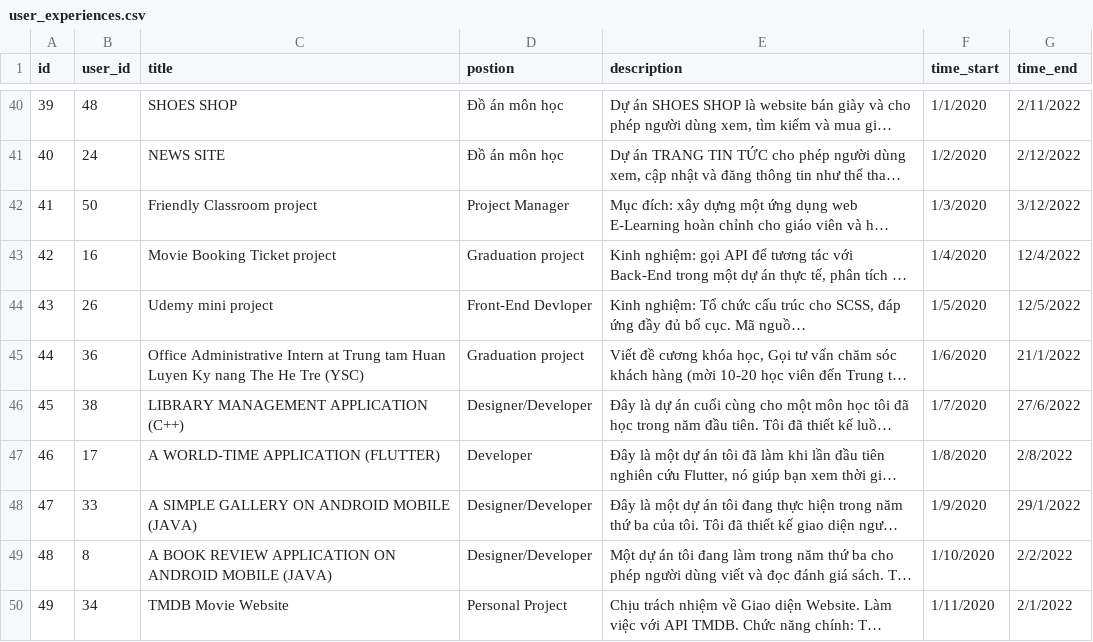
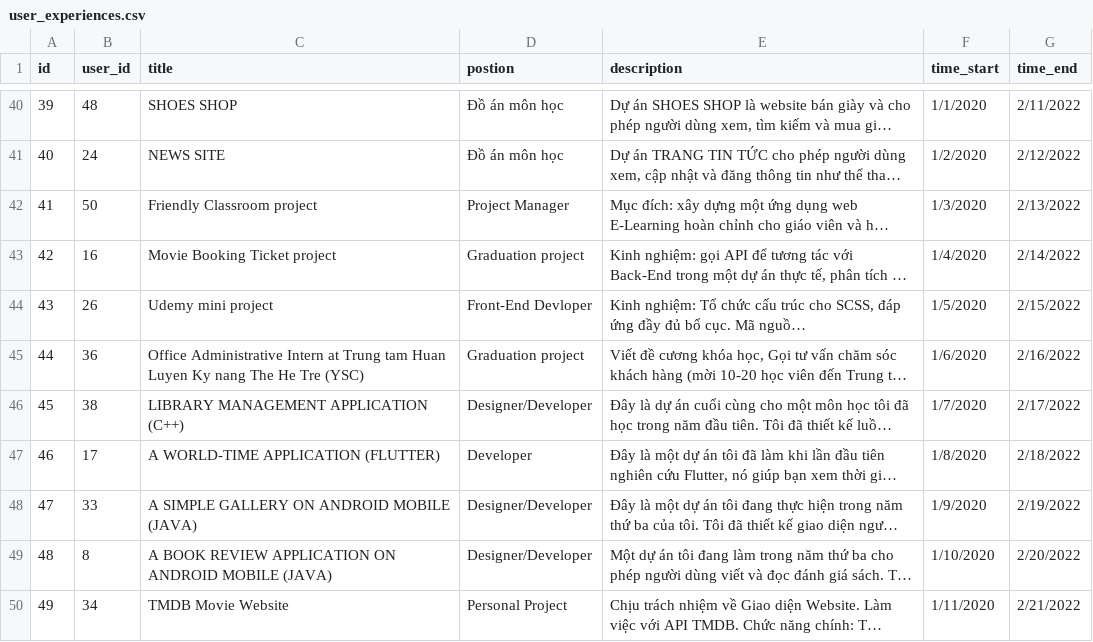
Before and after one commit to bao8816/job-recommendation-backend, a CSV file: database/seeding_data/user_experiences.csv, drawn as a sheet; only a part is shown, gaps mark what is left out; long unchanged cells end in …; the diff covers the shown part only; the diff names each change by its address in the sheet, - before the commit and + after, or states it on an @@ line.

```diff
--- a/database/seeding_data/user_experiences.csv
+++ b/database/seeding_data/user_experiences.csv
-G42 (time_end): 3/12/2022
+G42 (time_end): 2/13/2022
-G43 (time_end): 12/4/2022
+G43 (time_end): 2/14/2022
-G44 (time_end): 12/5/2022
+G44 (time_end): 2/15/2022
-G45 (time_end): 21/1/2022
+G45 (time_end): 2/16/2022
-G46 (time_end): 27/6/2022
+G46 (time_end): 2/17/2022
-G47 (time_end): 2/8/2022
+G47 (time_end): 2/18/2022
-G48 (time_end): 29/1/2022
+G48 (time_end): 2/19/2022
-G49 (time_end): 2/2/2022
+G49 (time_end): 2/20/2022
-G50 (time_end): 2/1/2022
+G50 (time_end): 2/21/2022
```
Also changed, not shown: 2 removed rows and 15 edited cells elsewhere in this file, database/seeding_data/user_achievements.csv, database/seeding_data/user_profiles.csv, 8 other files.
